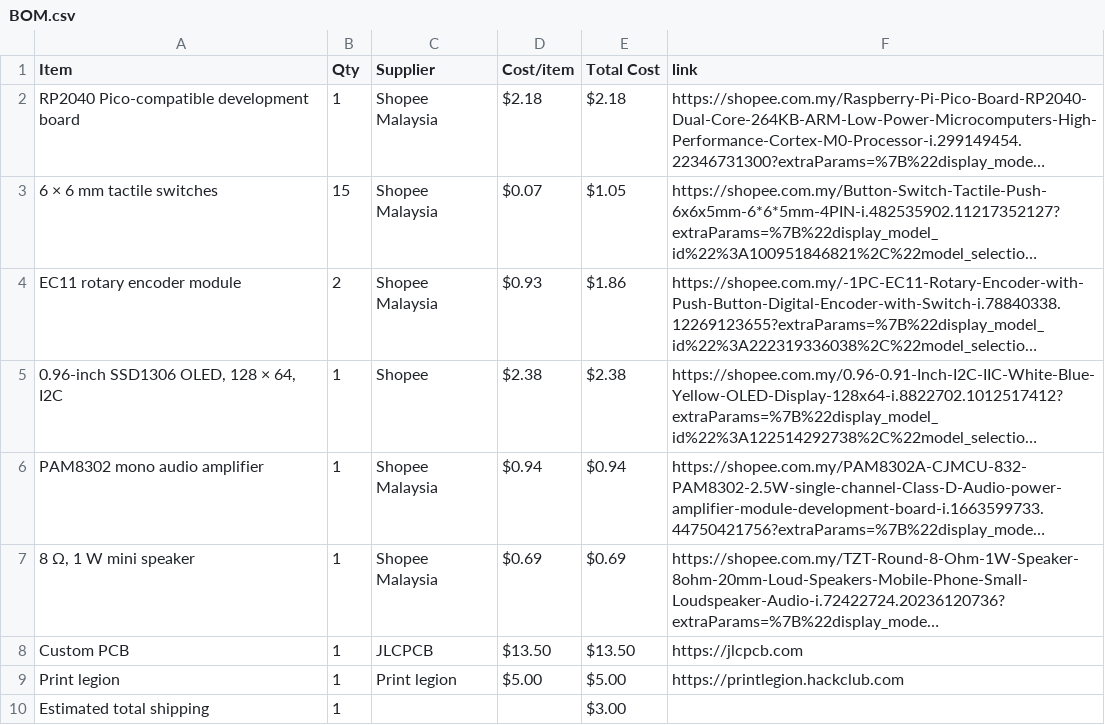
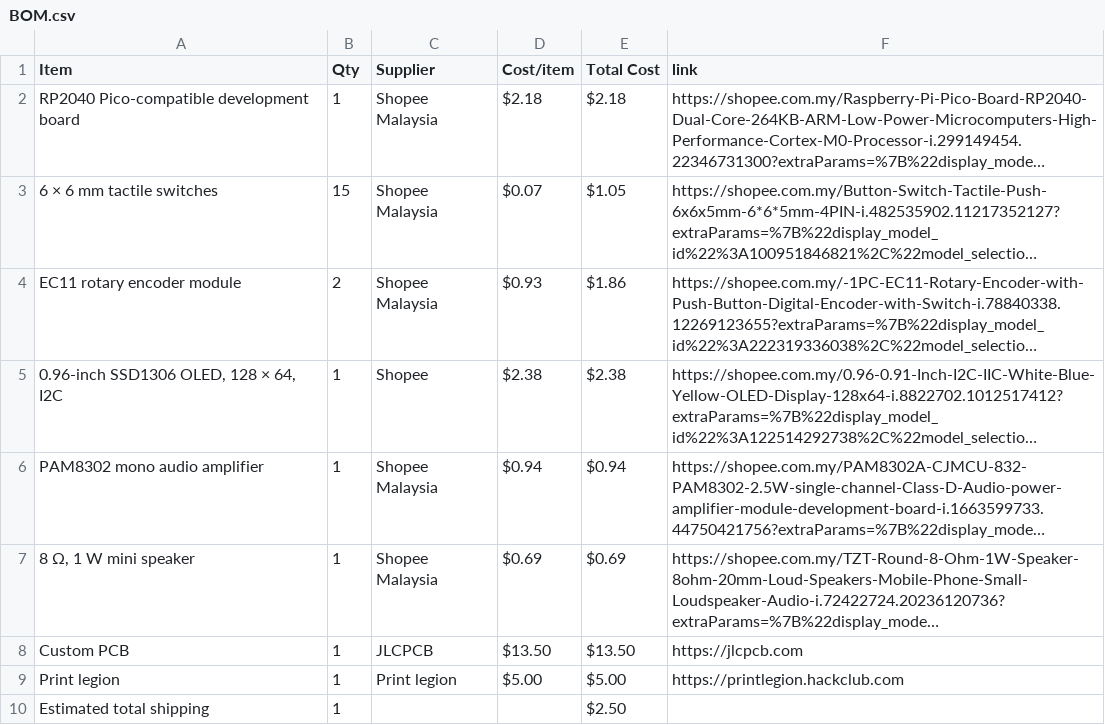
Before and after one commit to JH-2108/Custom-Audio-Synthesizer, a CSV file: BOM.csv, drawn as a sheet; long unchanged cells end in ….

Commit message:
Sync Custom audio synthesizer from Half Life

```diff
--- a/BOM.csv
+++ b/BOM.csv
@@ -9,2 +9,2 @@ Custom PCB,1,JLCPCB,$13.50,$13.50,https://jlcpcb.com
 Print legion,1,Print legion,$5.00,$5.00,https://printlegion.hackclub.com
-Estimated total shipping,1,,,$3.00,
+Estimated total shipping,1,,,$2.50,
```
